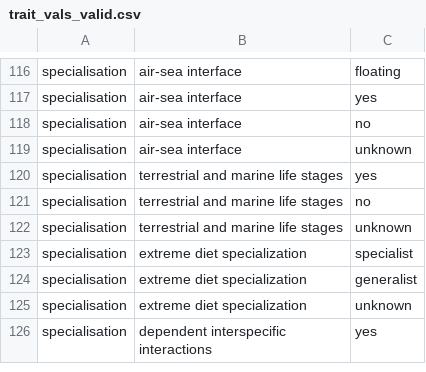
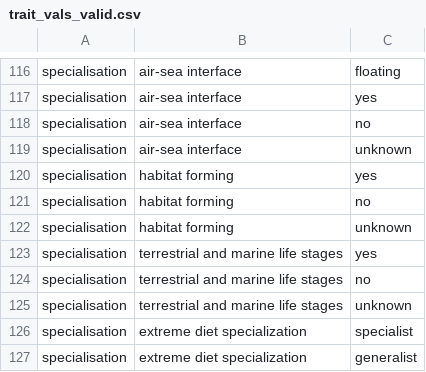
Before and after one commit to mapping-marine-spp-vuln/spp_vuln_framework, a CSV file: _data/trait_vals_valid.csv, drawn as a sheet; only a part is shown, gaps mark what is left out; the shorter side is filled out with more unchanged rows; the diff names each change by its address in the sheet, - before the commit and + after, or states it on an @@ line.

```diff
--- a/_data/trait_vals_valid.csv
+++ b/_data/trait_vals_valid.csv
+row 120: specialisation | habitat forming | yes
+row 121: specialisation | habitat forming | no
+row 122: specialisation | habitat forming | unknown
```
Also changed, not shown: _raw_data/spp_trait_csvs/spp_traits_corals.csv, _raw_data/spp_trait_csvs/spp_traits_crustacea_arthropods.csv, 25 other files.
